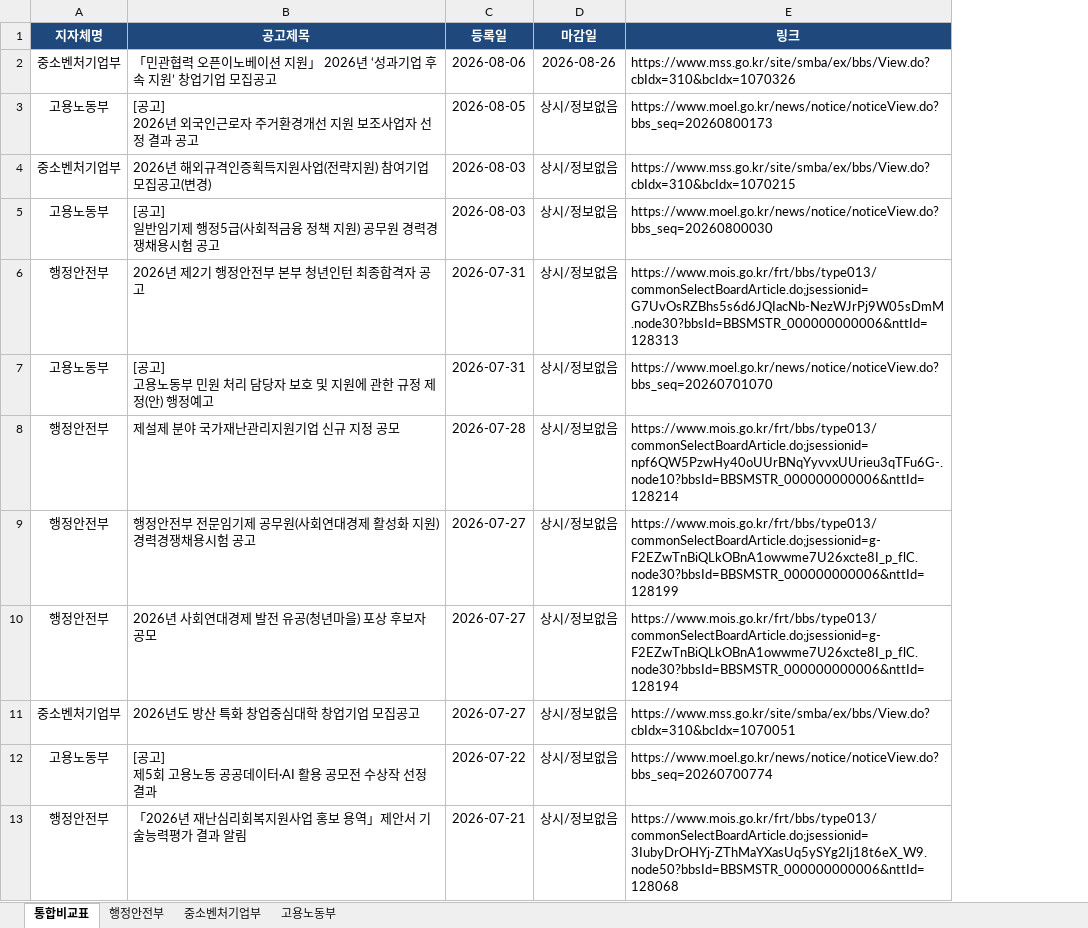
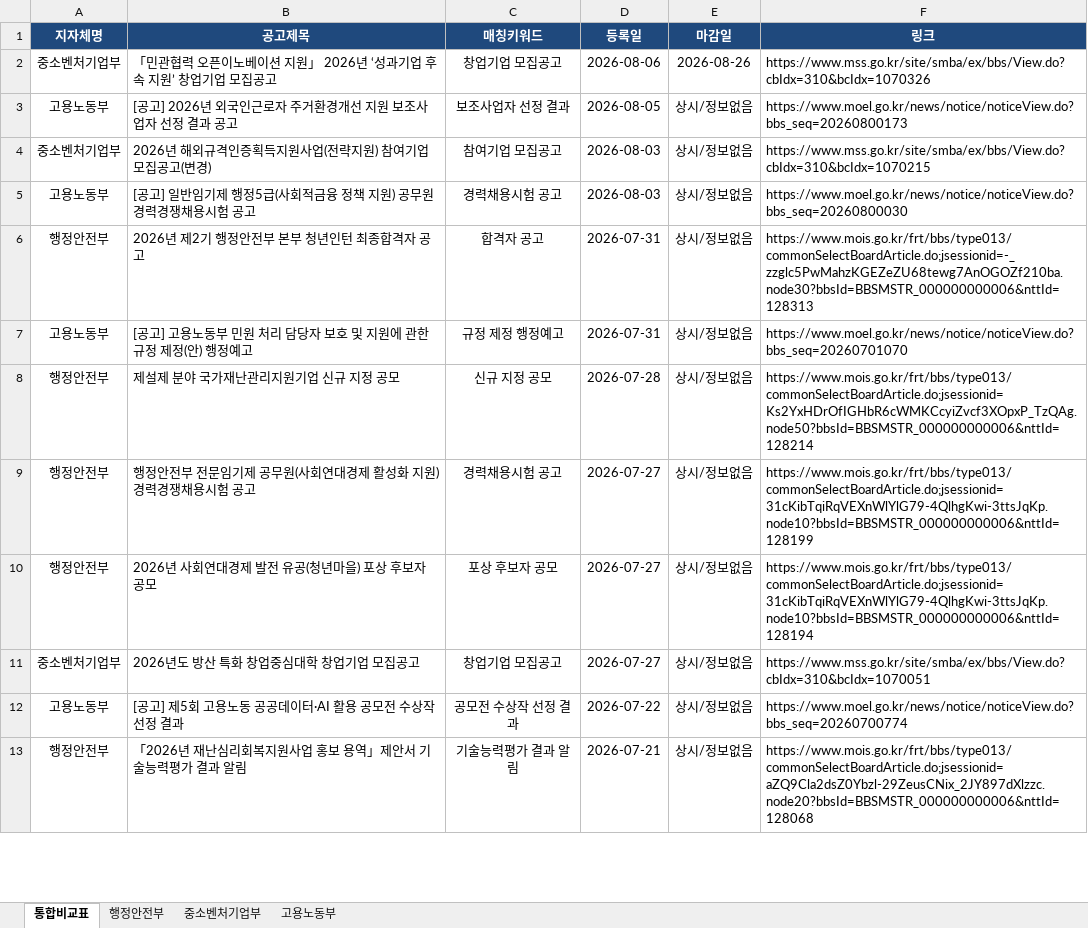
Before and after one commit to totolo12120-lgtm/260807_-, an Excel workbook: 타기관벤치마킹_20260807.xlsx, sheet 통합비교표, drawn as a sheet; only a part is shown; values as stored, in another font and other column widths than the file's, no borders; addresses are those after the commit; ↵ is a line break in a cell; the diff covers the shown part only; the diff names each change by its address in the sheet, - before the commit and + after, or states it on an @@ line.

```diff
--- a/타기관벤치마킹_20260807.xlsx (sheet 통합비교표)
+++ b/타기관벤치마킹_20260807.xlsx (sheet 통합비교표)
+column C (매칭키워드), rows 2-13: 창업기업 모집공고 | 보조사업자 선정 결과 | 참여기업 모집공고 | 경력채용시험 공고 | 합격자 공고 | 규정 제정 행정예고 | 신규 지정 공모 | 경력채용시험 공고 | 포상 후보자 공모 | 창업기업 모집공고 | 공모전 수상작 선정 결과 | 기술능력평가 결과 알림
-B3 (공고제목): [공고] ↵ 2026년 외국인근로자 주거환경개선 지원 보조사업자 선정 결과 공고
+B3 (공고제목): [공고] 2026년 외국인근로자 주거환경개선 지원 보조사업자 선정 결과 공고
-B5 (공고제목): [공고] ↵ 일반임기제 행정5급(사회적금융 정책 지원) 공무원 경력경쟁채용시험 공고
+B5 (공고제목): [공고] 일반임기제 행정5급(사회적금융 정책 지원) 공무원 경력경쟁채용시험 공고
-F6 (링크): https://www.mois.go.kr/frt/bbs/type013/commonSelectBoardArticle.do;jsessionid=G7UvOsRZBhs5s6d6JQIacNb-NezWJrPj9W05sDmM.node30?bbsId=BBSMSTR_000000000006&nttId=128313
+F6 (링크): https://www.mois.go.kr/frt/bbs/type013/commonSelectBoardArticle.do;jsessionid=-_zzglc5PwMahzKGEZeZU68tewg7AnOGOZf210ba.node30?bbsId=BBSMSTR_000000000006&nttId=128313
-B7 (공고제목): …행정예고
+B7 (공고제목): …행정예고
-F8 (링크): https://www.mois.go.kr/frt/bbs/type013/commonSelectBoardArticle.do;jsessionid=npf6QW5PzwHy40oUUrBNqYyvvxUUrieu3qTFu6G-.node10?bbsId=BBSMSTR_000000000006&nttId=128214
+F8 (링크): https://www.mois.go.kr/frt/bbs/type013/commonSelectBoardArticle.do;jsessionid=Ks2YxHDrOfIGHbR6cWMKCcyiZvcf3XOpxP_TzQAg.node50?bbsId=BBSMSTR_000000000006&nttId=128214
-F9 (링크): https://www.mois.go.kr/frt/bbs/type013/commonSelectBoardArticle.do;jsessionid=g-F2EZwTnBiQLkOBnA1owwme7U26xcte8I_p_flC.node30?bbsId=BBSMSTR_000000000006&nttId=128199
+F9 (링크): https://www.mois.go.kr/frt/bbs/type013/commonSelectBoardArticle.do;jsessionid=31cKibTqiRqVEXnWlYlG79-4QlhgKwi-3ttsJqKp.node10?bbsId=BBSMSTR_000000000006&nttId=128199
-F10 (링크): https://www.mois.go.kr/frt/bbs/type013/commonSelectBoardArticle.do;jsessionid=g-F2EZwTnBiQLkOBnA1owwme7U26xcte8I_p_flC.node30?bbsId=BBSMSTR_000000000006&nttId=128194
+F10 (링크): https://www.mois.go.kr/frt/bbs/type013/commonSelectBoardArticle.do;jsessionid=31cKibTqiRqVEXnWlYlG79-4QlhgKwi-3ttsJqKp.node10?bbsId=BBSMSTR_000000000006&nttId=128194
-B12 (공고제목): [공고] ↵ 제5회 고용노동 공공데이터·AI 활용 공모전 수상작 선정 결과
+B12 (공고제목): [공고] 제5회 고용노동 공공데이터·AI 활용 공모전 수상작 선정 결과
-F13 (링크): https://www.mois.go.kr/frt/bbs/type013/commonSelectBoardArticle.do;jsessionid=3IubyDrOHYj-ZThMaYXasUq5ySYg2Ij18t6eX_W9.node50?bbsId=BBSMSTR_000000000006&nttId=128068
+F13 (링크): https://www.mois.go.kr/frt/bbs/type013/commonSelectBoardArticle.do;jsessionid=aZQ9Cla2dsZ0Ybzl-29ZeusCNix_2JY897dXlzzc.node20?bbsId=BBSMSTR_000000000006&nttId=128068
```
Also changed, not shown: 5 edited cells elsewhere in this sheet, sheet 행정안전부, sheet 고용노동부, sheet 중소벤처기업부, 1 other file.
